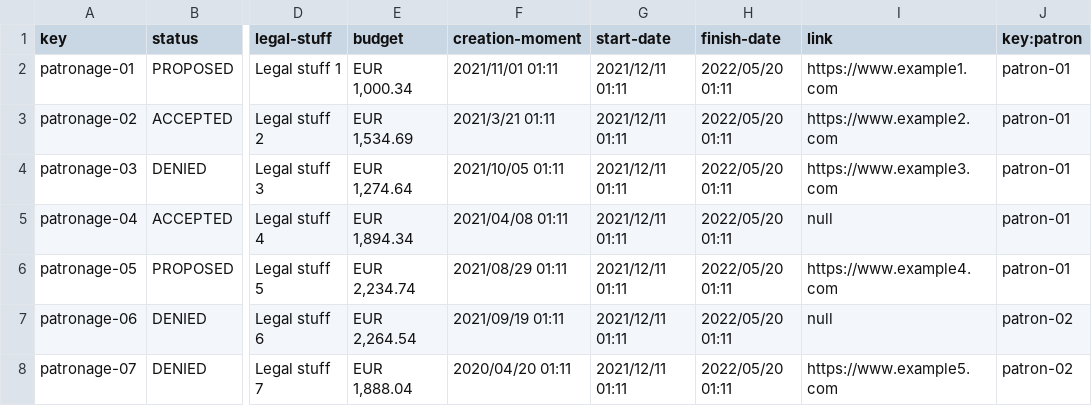
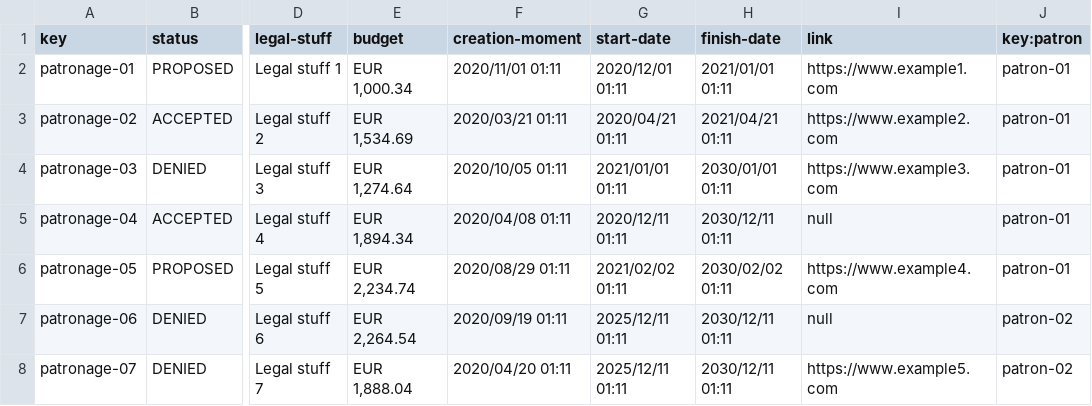
Before and after one commit to Alex-GF/Acme-Toolkits, a CSV file: src/main/webapp/WEB-INF/resources/sample-data/patronage.csv, drawn as a sheet; only a part is shown, gaps mark what is left out; the diff names each change by its address in the sheet, - before the commit and + after, or states it on an @@ line.

Commit message:
CSV patronage y patronage-report

```diff
--- a/src/main/webapp/WEB-INF/resources/sample-data/patronage.csv
+++ b/src/main/webapp/WEB-INF/resources/sample-data/patronage.csv
-F2 (creation-moment): 2021/11/01 01:11
+F2 (creation-moment): 2020/11/01 01:11
-G2 (start-date): 2021/12/11 01:11
+G2 (start-date): 2020/12/01 01:11
-H2 (finish-date): 2022/05/20 01:11
+H2 (finish-date): 2021/01/01 01:11
-F3 (creation-moment): 2021/3/21 01:11
+F3 (creation-moment): 2020/03/21 01:11
-G3 (start-date): 2021/12/11 01:11
+G3 (start-date): 2020/04/21 01:11
-H3 (finish-date): 2022/05/20 01:11
+H3 (finish-date): 2021/04/21 01:11
-F4 (creation-moment): 2021/10/05 01:11
+F4 (creation-moment): 2020/10/05 01:11
-G4 (start-date): 2021/12/11 01:11
+G4 (start-date): 2021/01/01 01:11
-H4 (finish-date): 2022/05/20 01:11
+H4 (finish-date): 2030/01/01 01:11
-F5 (creation-moment): 2021/04/08 01:11
+F5 (creation-moment): 2020/04/08 01:11
-G5 (start-date): 2021/12/11 01:11
+G5 (start-date): 2020/12/11 01:11
-H5 (finish-date): 2022/05/20 01:11
+H5 (finish-date): 2030/12/11 01:11
-F6 (creation-moment): 2021/08/29 01:11
+F6 (creation-moment): 2020/08/29 01:11
-G6 (start-date): 2021/12/11 01:11
+G6 (start-date): 2021/02/02 01:11
-H6 (finish-date): 2022/05/20 01:11
+H6 (finish-date): 2030/02/02 01:11
-F7 (creation-moment): 2021/09/19 01:11
+F7 (creation-moment): 2020/09/19 01:11
-G7:G8 (start-date): 2021/12/11 01:11
+G7:G8 (start-date): 2025/12/11 01:11
-H7:H8 (finish-date): 2022/05/20 01:11
+H7:H8 (finish-date): 2030/12/11 01:11
```
Also changed, not shown: src/main/webapp/WEB-INF/resources/sample-data/patronage-report.csv.
